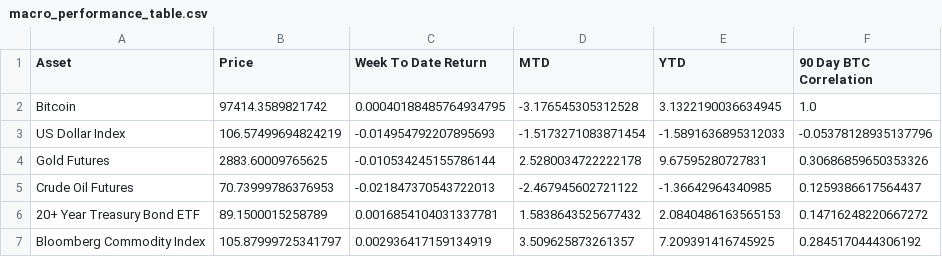
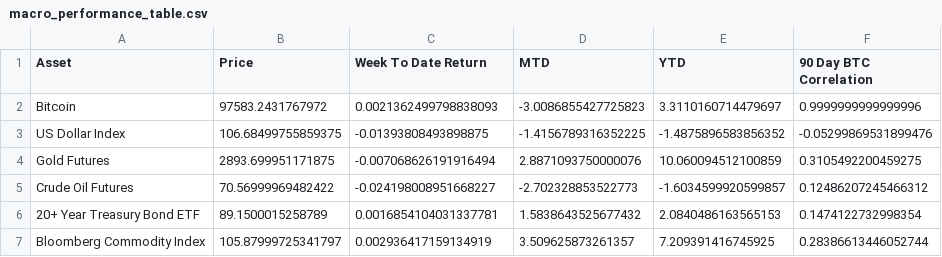
Before and after one commit to SecretSatoshis/Bitcoin-Report-Library, a CSV file: csv/macro_performance_table.csv, drawn as a sheet.

```diff
--- a/csv/macro_performance_table.csv
+++ b/csv/macro_performance_table.csv
@@ -1,7 +1,7 @@
 Asset,Price,Week To Date Return,MTD,YTD,90 Day BTC Correlation
-Bitcoin,97414.3589821742,0.00040188485764934795,-3.176545305312528,3.1322190036634945,1.0
-US Dollar Index,106.57499694824219,-0.014954792207895693,-1.5173271083871454,-1.5891636895312033,-0.05378128935137796
-Gold Futures,2883.60009765625,-0.010534245155786144,2.5280034722222178,9.67595280727831,0.30686859650353326
-Crude Oil Futures,70.73999786376953,-0.021847370543722013,-2.467945602721122,-1.36642964340985,0.1259386617564437
-20+ Year Treasury Bond ETF,89.1500015258789,0.0016854104031337781,1.5838643525677432,2.0840486163565153,0.14716248220667272
-Bloomberg Commodity Index,105.87999725341797,0.002936417159134919,3.509625873261357,7.209391416745925,0.2845170444306192
+Bitcoin,97583.2431767972,0.0021362499798838093,-3.0086855427725823,3.3110160714479697,0.9999999999999996
+US Dollar Index,106.68499755859375,-0.01393808493898875,-1.4156789316352225,-1.4875896583856352,-0.05299869531899476
+Gold Futures,2893.699951171875,-0.007068626191916494,2.8871093750000076,10.060094512100859,0.3105492200459275
+Crude Oil Futures,70.56999969482422,-0.024198008951668227,-2.702328853522773,-1.6034599920599857,0.12486207245466312
+20+ Year Treasury Bond ETF,89.1500015258789,0.0016854104031337781,1.5838643525677432,2.0840486163565153,0.1474122732998354
+Bloomberg Commodity Index,105.87999725341797,0.002936417159134919,3.509625873261357,7.209391416745925,0.28386613446052744
```
Also changed, not shown: csv/crypto_performance_table.csv, csv/index_performance_table.csv, 24 other files.
